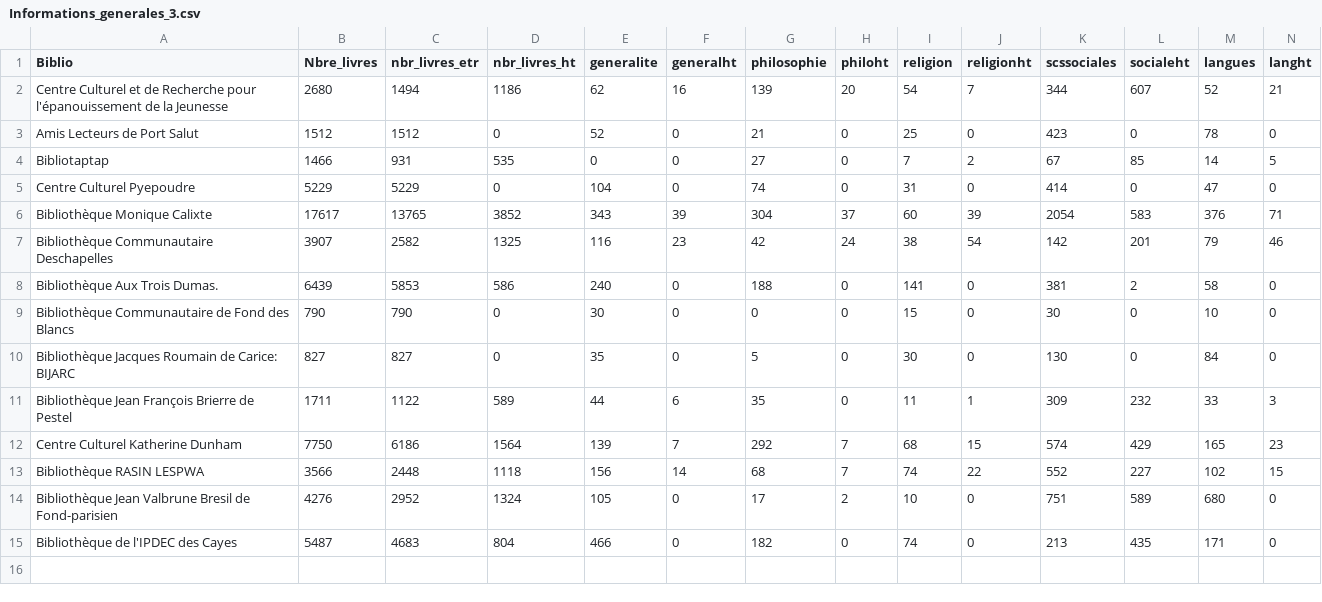
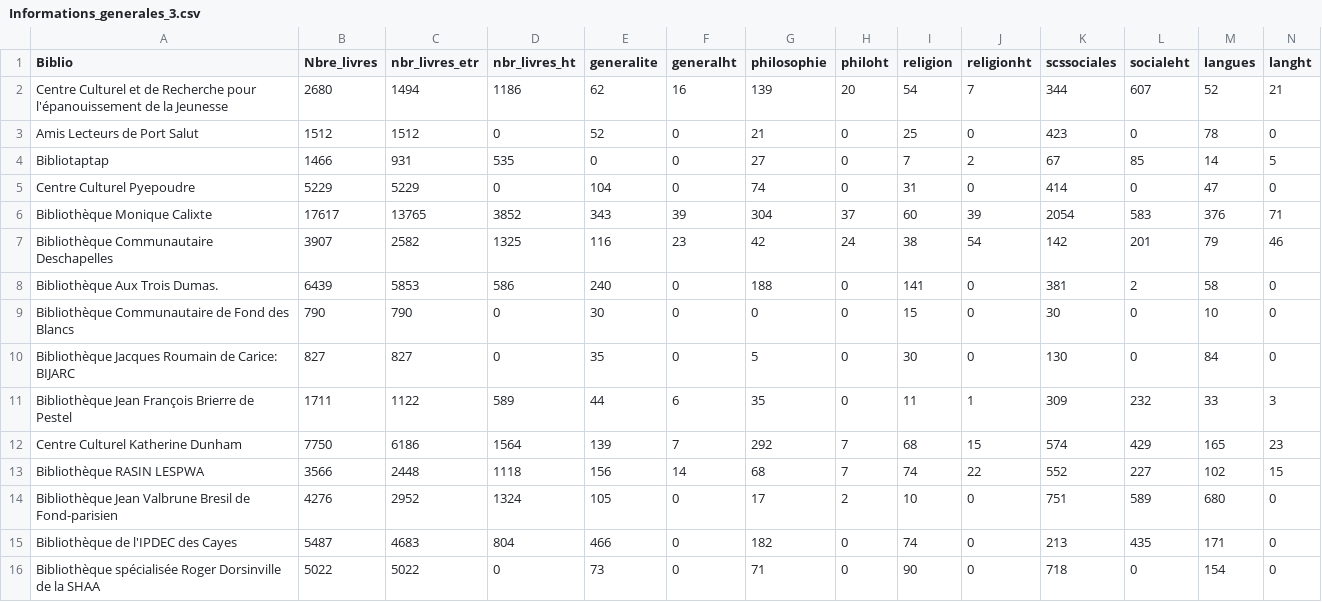
Before and after one commit to tchala14/FOKAL_1, a CSV file: Informations_generales_3.csv, drawn as a sheet; only a part is shown; rows hold the shown columns only; the diff names each change by its address in the sheet, - before the commit and + after, or states it on an @@ line.

```diff
--- a/Informations_generales_3.csv
+++ b/Informations_generales_3.csv
+row 16: Bibliothèque spécialisée Roger Dorsinville de la SHAA | 5022 | 5022 | 0 | 73 | 0 | 71 | 0 | 90 | 0 | 718 | 0 | 154 | 0
```
Also changed, not shown: 1 other file.
